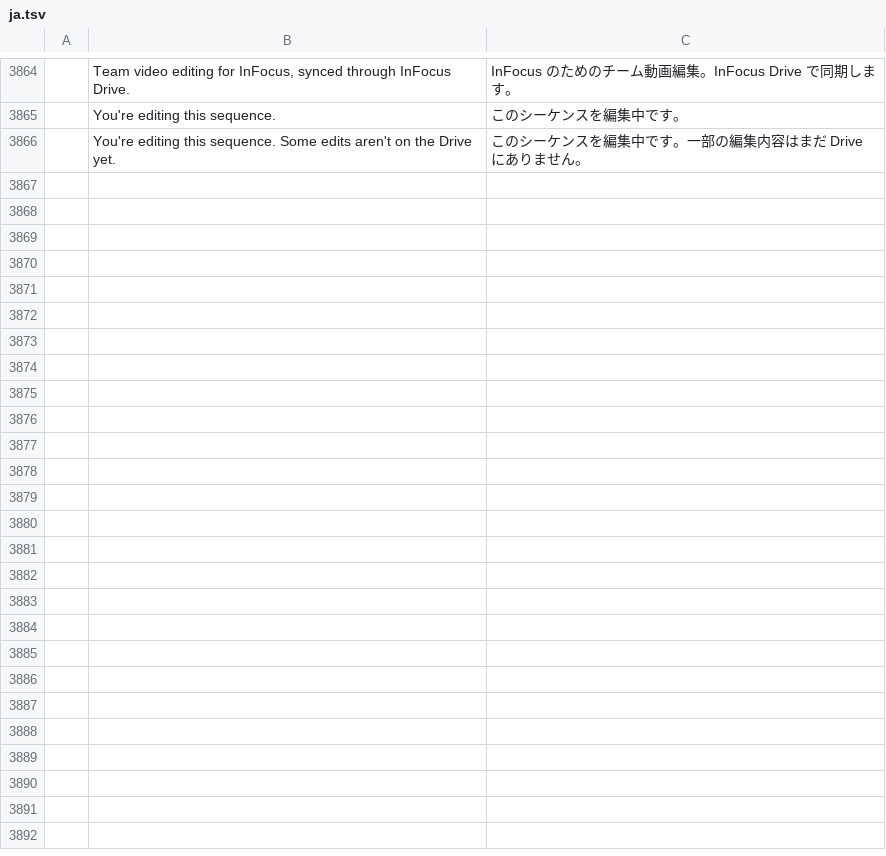
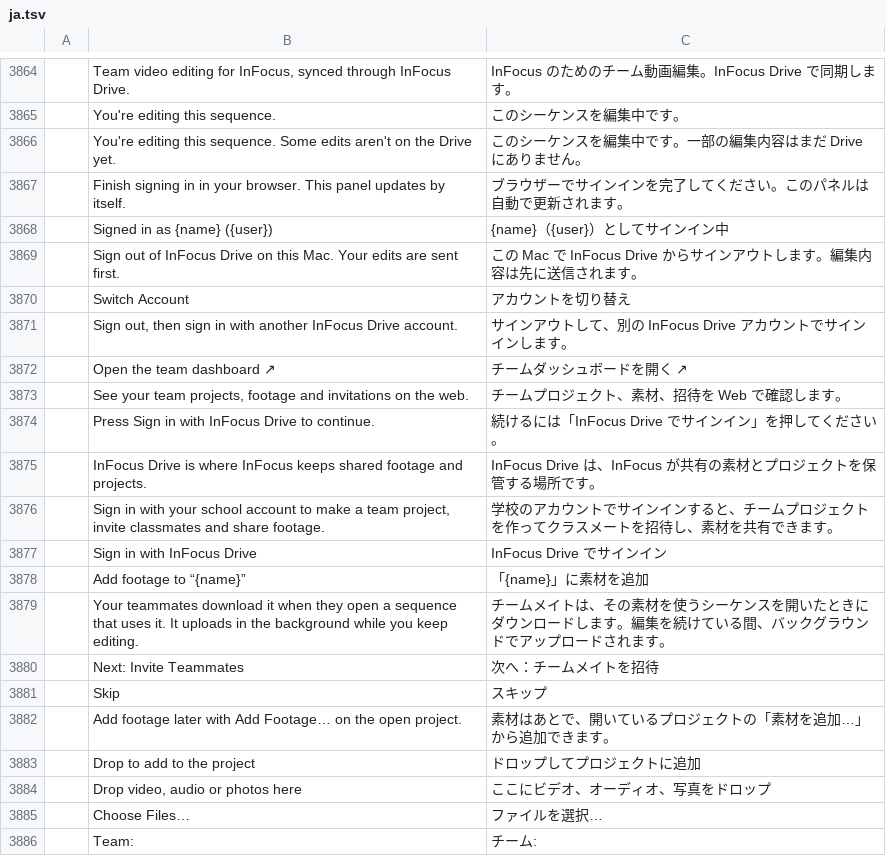
Before and after one commit to neelsatyavolu/filmcraft-infocus, a TSV file: crates/ui-egui/src/i18n/ja.tsv, drawn as a sheet; only a part is shown, gaps mark what is left out; the diff covers the shown part only.

```diff
--- a/crates/ui-egui/src/i18n/ja.tsv
+++ b/crates/ui-egui/src/i18n/ja.tsv
@@ -3866 +3866,21 @@
 	You're editing this sequence. Some edits aren't on the Drive yet.	このシーケンスを編集中です。一部の編集内容はまだ Drive にありません。
+	Finish signing in in your browser. This panel updates by itself.	ブラウザーでサインインを完了してください。このパネルは自動で更新されます。
+	Signed in as {name} ({user})	{name}（{user}）としてサインイン中
+	Sign out of InFocus Drive on this Mac. Your edits are sent first.	この Mac で InFocus Drive からサインアウトします。編集内容は先に送信されます。
+	Switch Account	アカウントを切り替え
+	Sign out, then sign in with another InFocus Drive account.	サインアウトして、別の InFocus Drive アカウントでサインインします。
+	Open the team dashboard ↗	チームダッシュボードを開く ↗
+	See your team projects, footage and invitations on the web.	チームプロジェクト、素材、招待を Web で確認します。
+	Press Sign in with InFocus Drive to continue.	続けるには「InFocus Drive でサインイン」を押してください。
+	InFocus Drive is where InFocus keeps shared footage and projects.	InFocus Drive は、InFocus が共有の素材とプロジェクトを保管する場所です。
+	Sign in with your school account to make a team project, invite classmates and share footage.	学校のアカウントでサインインすると、チームプロジェクトを作ってクラスメートを招待し、素材を共有できます。
+	Sign in with InFocus Drive	InFocus Drive でサインイン
+	Add footage to “{name}”	「{name}」に素材を追加
+	Your teammates download it when they open a sequence that uses it. It uploads in the background while you keep editing.	チームメイトは、その素材を使うシーケンスを開いたときにダウンロードします。編集を続けている間、バックグラウンドでアップロードされます。
+	Next: Invite Teammates	次へ：チームメイトを招待
+	Skip	スキップ
+	Add footage later with Add Footage… on the open project.	素材はあとで、開いているプロジェクトの「素材を追加…」から追加できます。
+	Drop to add to the project	ドロップしてプロジェクトに追加
+	Drop video, audio or photos here	ここにビデオ、オーディオ、写真をドロップ
+	Choose Files…	ファイルを選択…
+	Team:	チーム:
```
Also changed, not shown: 16 added rows elsewhere in this file, crates/ui-egui/src/i18n/de.tsv, crates/ui-egui/src/i18n/fr.tsv, 22 other files.
